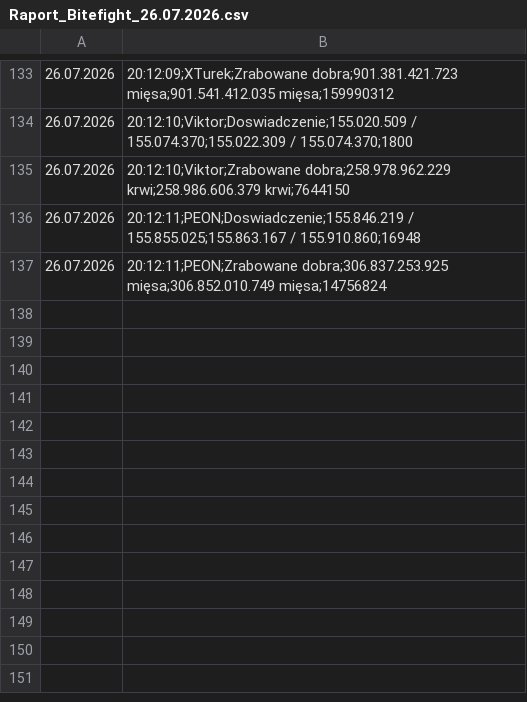
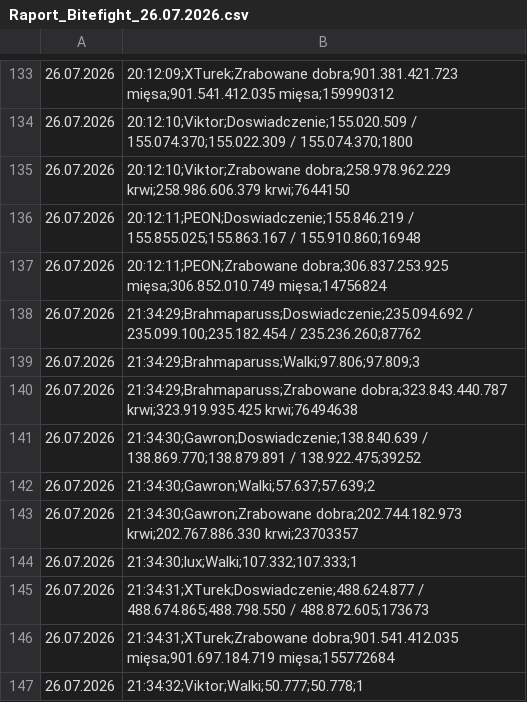
Before and after one commit to statystyki-bf/SledzikBitefight, a CSV file: Raport_Bitefight_26.07.2026.csv, drawn as a sheet; only a part is shown, gaps mark what is left out; the diff names each change by its address in the sheet, - before the commit and + after, or states it on an @@ line.

```diff
--- a/Raport_Bitefight_26.07.2026.csv
+++ b/Raport_Bitefight_26.07.2026.csv
+row 138: 26.07.2026 | 21:34:29;Brahmaparuss;Doswiadczenie;235.094.692 / 235.099.100;235.182.454 / 235.236.260;87762
+row 139: 26.07.2026 | 21:34:29;Brahmaparuss;Walki;97.806;97.809;3
+row 140: 26.07.2026 | 21:34:29;Brahmaparuss;Zrabowane dobra;323.843.440.787 krwi;323.919.935.425 krwi;76494638
+row 141: 26.07.2026 | 21:34:30;Gawron;Doswiadczenie;138.840.639 / 138.869.770;138.879.891 / 138.922.475;39252
+row 142: 26.07.2026 | 21:34:30;Gawron;Walki;57.637;57.639;2
+row 143: 26.07.2026 | 21:34:30;Gawron;Zrabowane dobra;202.744.182.973 krwi;202.767.886.330 krwi;23703357
+row 144: 26.07.2026 | 21:34:30;lux;Walki;107.332;107.333;1
+row 145: 26.07.2026 | 21:34:31;XTurek;Doswiadczenie;488.624.877 / 488.674.865;488.798.550 / 488.872.605;173673
+row 146: 26.07.2026 | 21:34:31;XTurek;Zrabowane dobra;901.541.412.035 mięsa;901.697.184.719 mięsa;155772684
+row 147: 26.07.2026 | 21:34:32;Viktor;Walki;50.777;50.778;1
```
Also changed, not shown: 1 other file.
